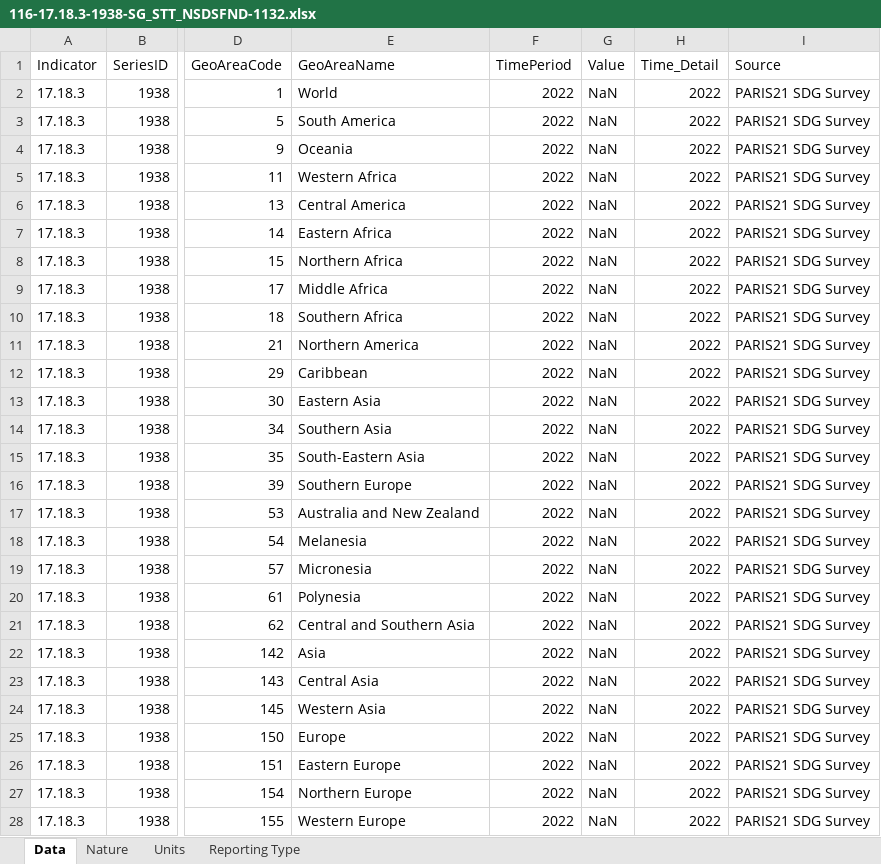
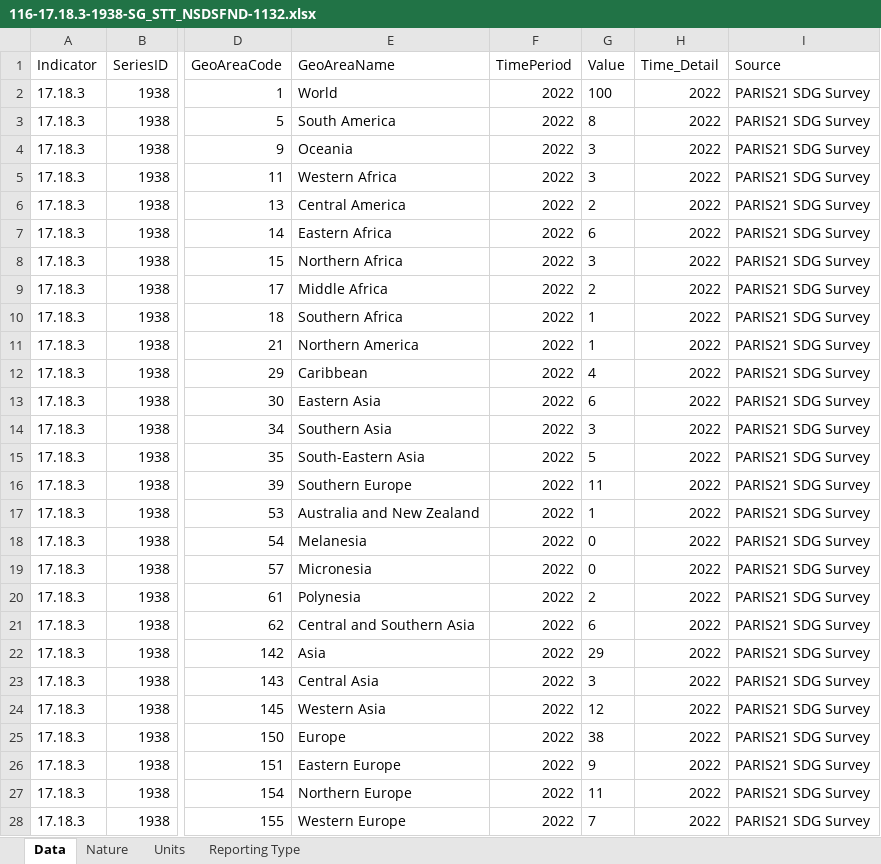
Before and after one commit to tian-y/SDG_collection_2022, an Excel workbook: Output/2023/116-17.18.3-1938-SG_STT_NSDSFND-1132.xlsx, sheet Data, drawn as a sheet; only a part is shown, gaps mark what is left out; values as stored, in another font and other column widths than the file's, no borders; the diff covers the shown part only; the diff names each change by its address in the sheet, - before the commit and + after, or states it on an @@ line.

```diff
--- a/Output/2023/116-17.18.3-1938-SG_STT_NSDSFND-1132.xlsx (sheet Data)
+++ b/Output/2023/116-17.18.3-1938-SG_STT_NSDSFND-1132.xlsx (sheet Data)
-G2 (Value): NaN
+G2 (Value): 100
-G3 (Value): NaN
+G3 (Value): 8
-G4:G5 (Value): NaN
+G4:G5 (Value): 3
-G6 (Value): NaN
+G6 (Value): 2
-G7 (Value): NaN
+G7 (Value): 6
-G8 (Value): NaN
+G8 (Value): 3
-G9 (Value): NaN
+G9 (Value): 2
-G10:G11 (Value): NaN
+G10:G11 (Value): 1
-G12 (Value): NaN
+G12 (Value): 4
-G13 (Value): NaN
+G13 (Value): 6
-G14 (Value): NaN
+G14 (Value): 3
-G15 (Value): NaN
+G15 (Value): 5
-G16 (Value): NaN
+G16 (Value): 11
-G17 (Value): NaN
+G17 (Value): 1
-G18:G19 (Value): NaN
+G18:G19 (Value): 0
-G20 (Value): NaN
+G20 (Value): 2
-G21 (Value): NaN
+G21 (Value): 6
-G22 (Value): NaN
+G22 (Value): 29
-G23 (Value): NaN
+G23 (Value): 3
-G24 (Value): NaN
+G24 (Value): 12
-G25 (Value): NaN
+G25 (Value): 38
-G26 (Value): NaN
+G26 (Value): 9
-G27 (Value): NaN
+G27 (Value): 11
-G28 (Value): NaN
+G28 (Value): 7
```
Also changed, not shown: 128 edited cells elsewhere in this sheet, Output/2023/116-17.18.2-1827-SG_STT_FPOS-1132.xlsx, Output/2023/116-17.18.3-1592-SG_STT_NSDSFDGVT-1132.xlsx, 11 other files.
